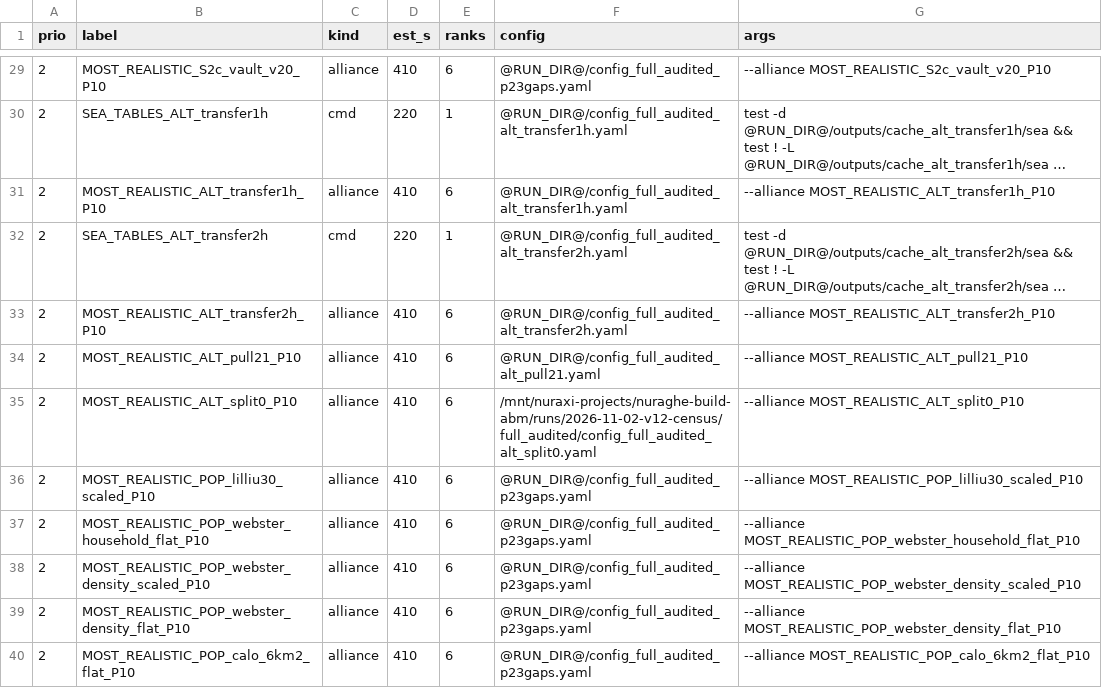
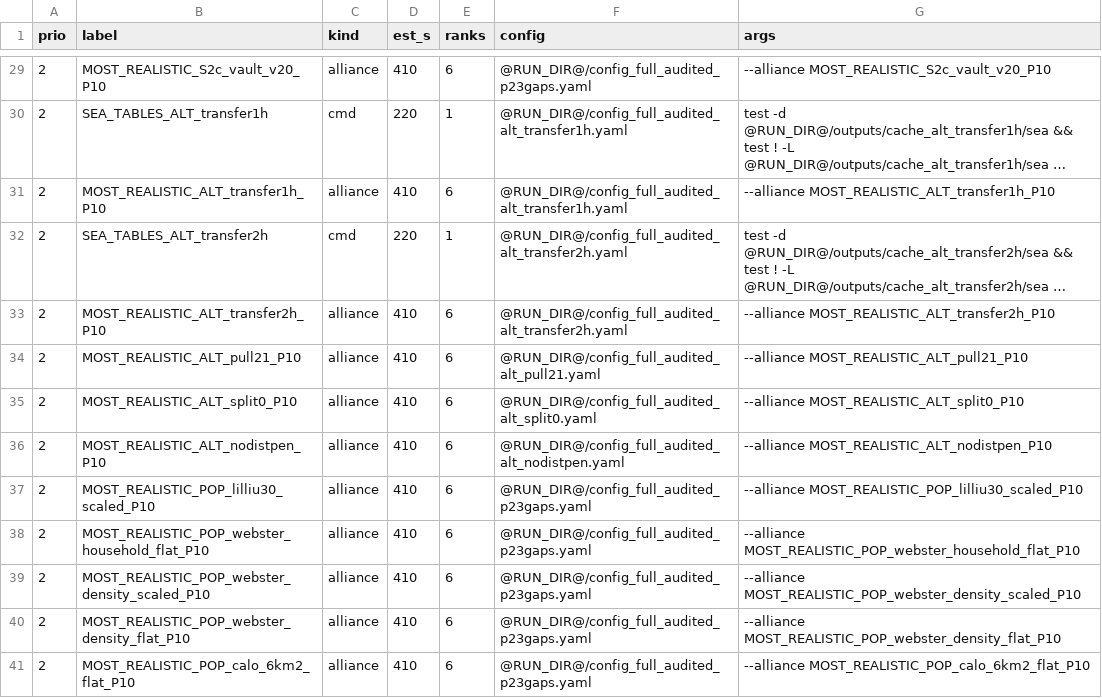
Before and after one commit to maltaweel/Repast_Nuraghe, a TSV file: config/queues/queue_full_p23.tsv, drawn as a sheet; only a part is shown, gaps mark what is left out; long unchanged cells end in ….

```diff
--- a/config/queues/queue_full_p23.tsv
+++ b/config/queues/queue_full_p23.tsv
@@ -34,3 +34,4 @@ prio	label	kind	est_s	ranks	config	args
 2	MOST_REALISTIC_ALT_pull21_P10	alliance	410	6	@RUN_DIR@/config_full_audited_alt_pull21.yaml	--alliance MOST_REALISTIC_ALT_pull21_P10
-2	MOST_REALISTIC_ALT_split0_P10	alliance	410	6	/mnt/nuraxi-projects/nuraghe-build-abm/runs/2026-11-02-v12-census/full_audited/config_full_audited_alt_split0.yaml	--alliance MOST_REALISTIC_ALT_split0_P10
+2	MOST_REALISTIC_ALT_split0_P10	alliance	410	6	@RUN_DIR@/config_full_audited_alt_split0.yaml	--alliance MOST_REALISTIC_ALT_split0_P10
+2	MOST_REALISTIC_ALT_nodistpen_P10	alliance	410	6	@RUN_DIR@/config_full_audited_alt_nodistpen.yaml	--alliance MOST_REALISTIC_ALT_nodistpen_P10
 2	MOST_REALISTIC_POP_lilliu30_scaled_P10	alliance	410	6	@RUN_DIR@/config_full_audited_p23gaps.yaml	--alliance MOST_REALISTIC_POP_lilliu30_scaled_P10
```
Also changed, not shown: notebooks/inputs_manifest.csv, param_audit/IDEA_TRACE.csv, 18 other files.
